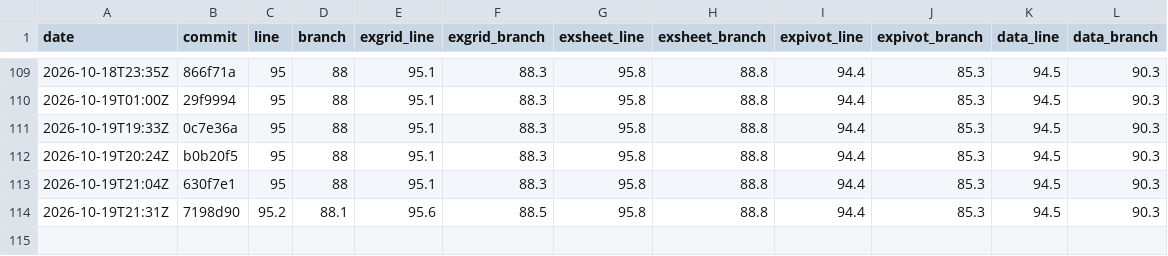
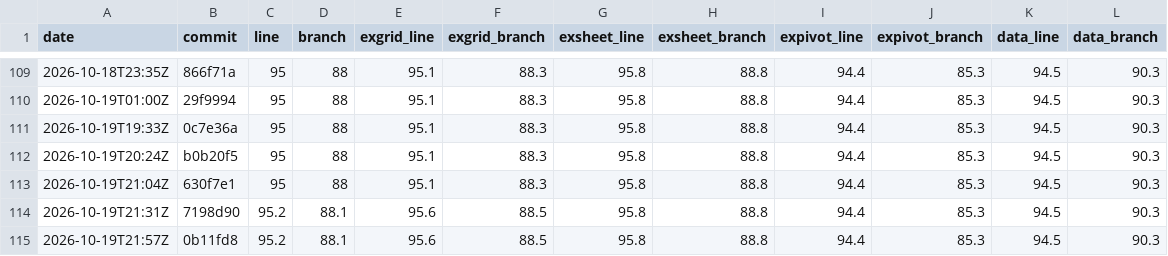
Before and after one commit to AkiraMisawa/ex-grid, a CSV file: history.csv, drawn as a sheet; only a part is shown, gaps mark what is left out.

```diff
--- a/history.csv
+++ b/history.csv
@@ -114 +114,2 @@ date,commit,line,branch,exgrid_line,exgrid_branch,exsheet_line,exsheet_branch,ex
 2026-10-19T21:31Z,7198d90,95.2,88.1,95.6,88.5,95.8,88.8,94.4,85.3,94.5,90.3
+2026-10-19T21:57Z,0b11fd8,95.2,88.1,95.6,88.5,95.8,88.8,94.4,85.3,94.5,90.3
```
Also changed, not shown: 1 other file.
